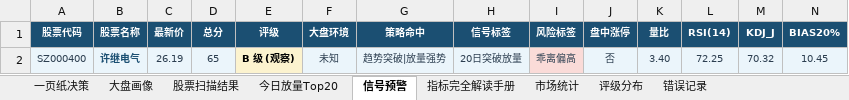
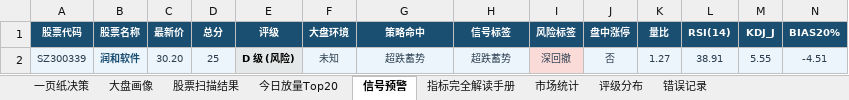
Before and after one commit to gaoyouxiaochao/stock-scanner-v79, an Excel workbook: results/latest.xlsx, sheet 信号预警, drawn as a sheet; only a part is shown; values as stored, in another font and other column widths than the file's, no borders; conditional formats not drawn; removed rows and columns are numbered as before the commit, all else as after; rows hold the shown columns only; the diff names each change by its address in the sheet, - before the commit and + after, or states it on an @@ line.

```diff
--- a/results/latest.xlsx (sheet 信号预警)
+++ b/results/latest.xlsx (sheet 信号预警)
-row 2: SZ000400 | 许继电气 | 26.19 | 65 | B 级 (观察) | 未知 | 趋势突破|放量强势 | 20日突破放量 | 乖离偏高 | 否 | 3.40 | 72.25 | 70.32 | 10.45
+row 2: SZ300339 | 润和软件 | 30.20 | 25 | D 级 (风险) | 未知 | 超跌蓄势 | 超跌蓄势 | 深回撤 | 否 | 1.27 | 38.91 | 5.55 | -4.51
```
Also changed, not shown: sheet 股票扫描结果, sheet 一页纸决策, sheet 今日放量Top20, sheet 评级分布, 1 other file.
